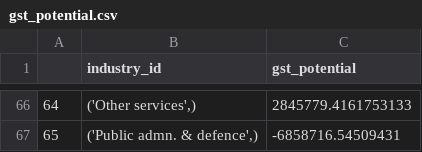
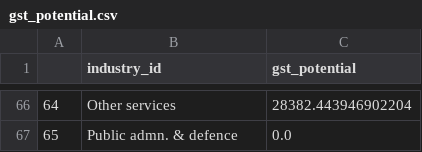
Before and after one commit to emergenzf/Revenue-Academyp, a CSV file: Output_csv/gst_potential.csv, drawn as a sheet; only a part is shown, gaps mark what is left out; the diff covers the shown part only.

```diff
--- a/Output_csv/gst_potential.csv
+++ b/Output_csv/gst_potential.csv
@@ -66,2 +66,2 @@
-64,"('Other services',)",2845779.4161753133
-65,"('Public admn. & defence',)",-6858716.54509431
+64,Other services,28382.443946902204
+65,Public admn. & defence,0.0
```
Also changed, not shown: 128 edited cells elsewhere in this file, Output_csv/GST_imports.csv, Output_csv/dom_supply.csv, 12 other files.
